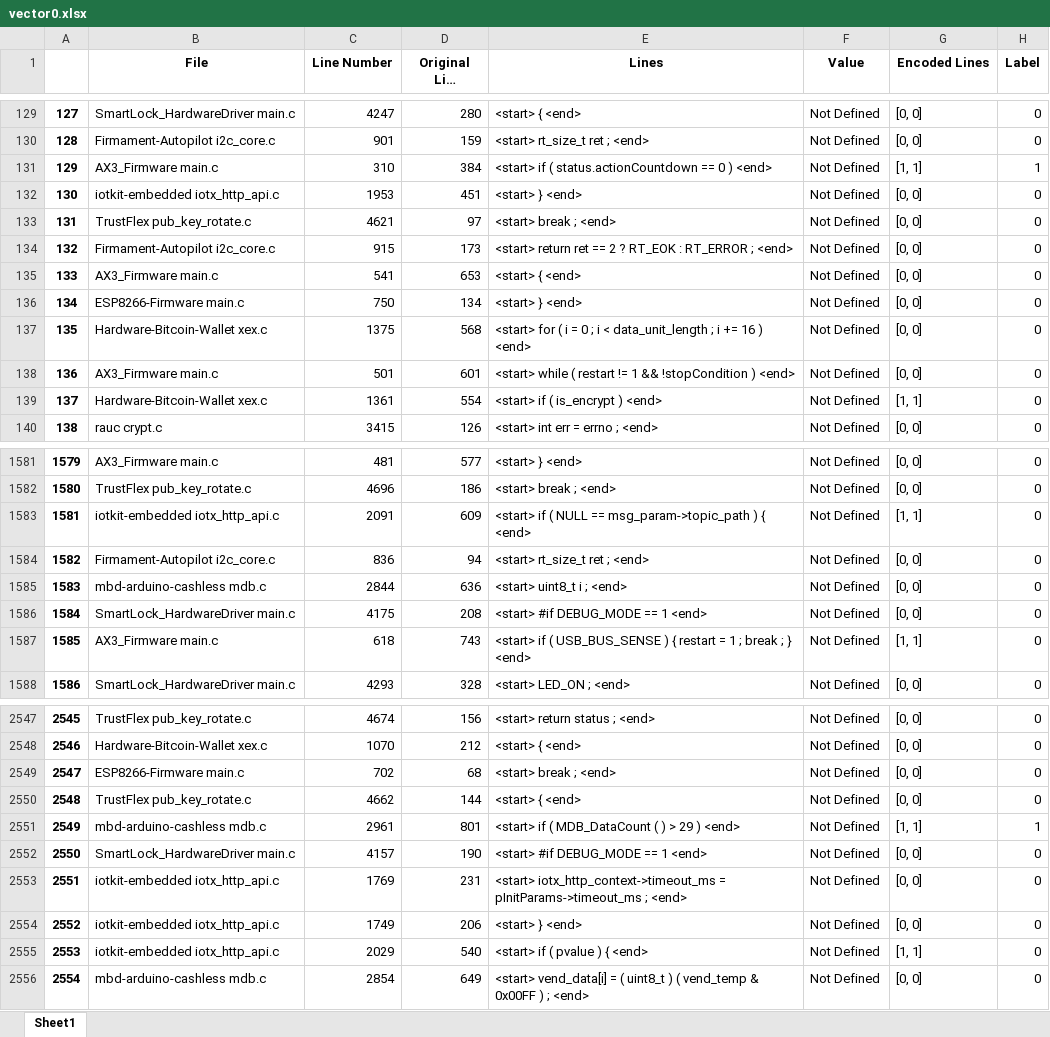
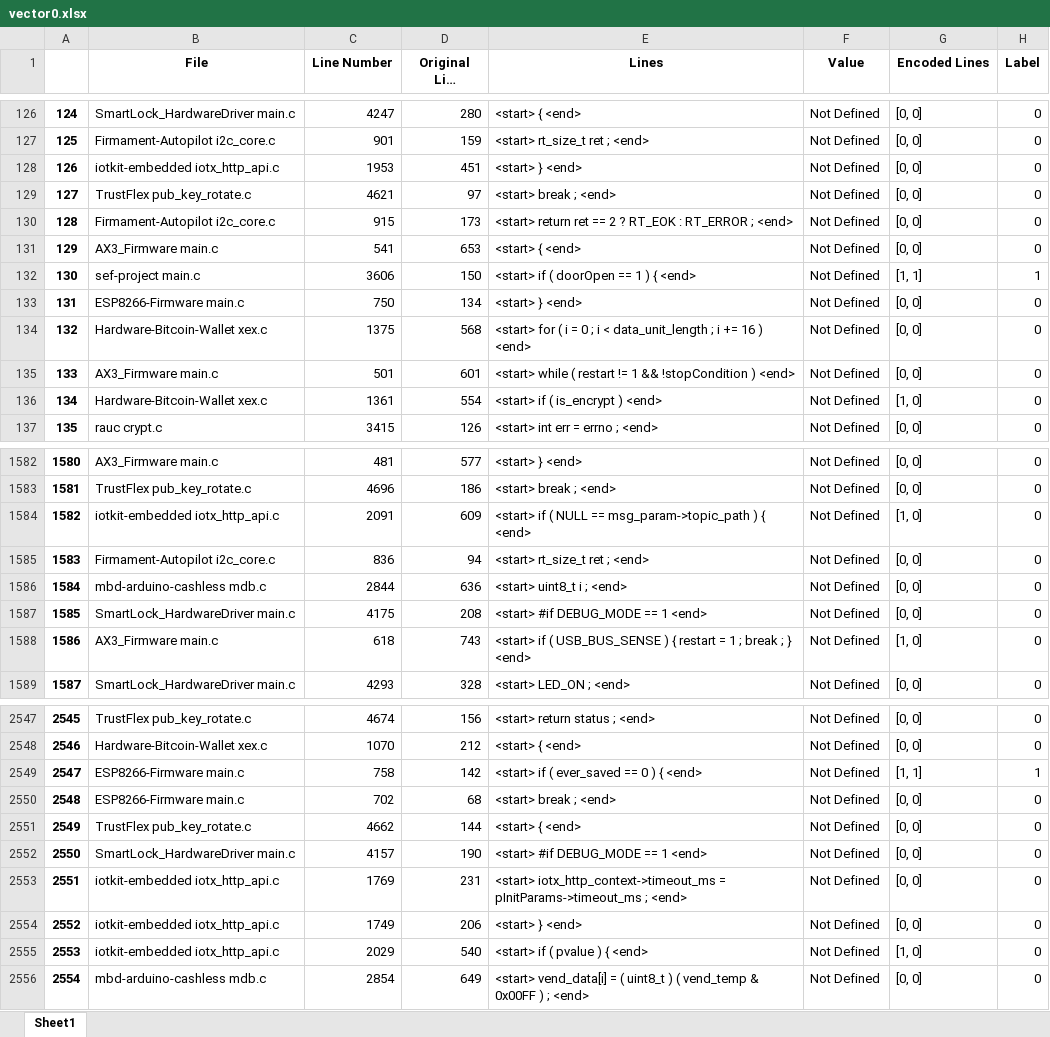
Before and after one commit to sakshmenon/Faulthunter-new-approach, an Excel workbook: dataset/vector0.xlsx, sheet Sheet1, drawn as a sheet; only a part is shown, gaps mark what is left out; long unchanged cells end in …; values as stored, in another font and other column widths than the file's, no borders; addresses are those after the commit; the diff covers the shown part only; the diff names each change by its address in the sheet, - before the commit and + after, or states it on an @@ line.

```diff
--- a/dataset/vector0.xlsx (sheet Sheet1)
+++ b/dataset/vector0.xlsx (sheet Sheet1)
@@ column A renumbered between rows 18 and 2779 @@
@@ row 131 moved to row 2585: 2583 @@
@@ row 2199 moved to row 132: 130 @@
-G136 (Encoded Lines): [1, 1]
+G136 (Encoded Lines): [1, 0]
-G1584 (Encoded Lines): [1, 1]
+G1584 (Encoded Lines): [1, 0]
-G1588 (Encoded Lines): [1, 1]
+G1588 (Encoded Lines): [1, 0]
@@ row 1806 moved to row 2549: 2547 @@
@@ row 2551 moved to row 2013: 2011 @@
-G2555 (Encoded Lines): [1, 1]
+G2555 (Encoded Lines): [1, 0]
```
Also changed, not shown: 52 moved rows and 41 edited cells elsewhere in this sheet, dataset/insecure stuff.xlsx, dataset/vector1.xlsx, 7 other files.
